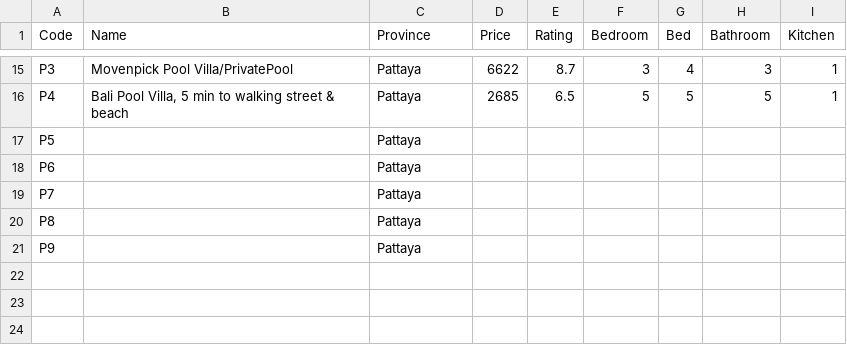
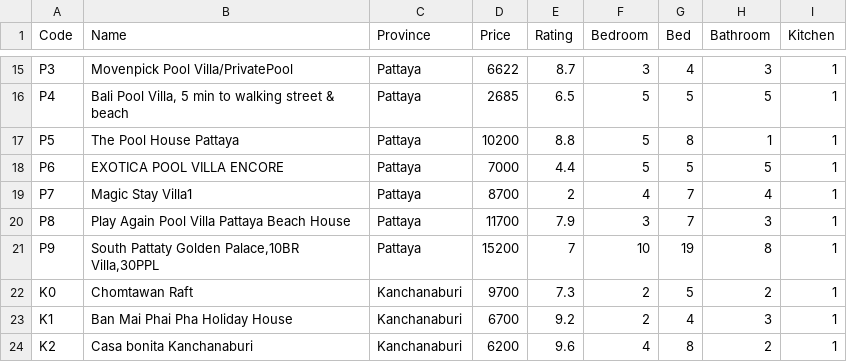
Before and after one commit to 2addseap/FinalProject2, a CSV file: Briefly_Info.csv, drawn as a sheet; only a part is shown, gaps mark what is left out; the diff covers the shown part only.

Commit message:
CSV Briefly finish

```diff
--- a/Briefly_Info.csv
+++ b/Briefly_Info.csv
@@ -16,6 +16,9 @@ P3,Movenpick Pool Villa/PrivatePool,Pattaya,6622,8.7,3,4,3,1
 P4,"Bali Pool Villa, 5 min to walking street & beach",Pattaya,2685,6.5,5,5,5,1
-P5,,Pattaya,,,,,,
-P6,,Pattaya,,,,,,
-P7,,Pattaya,,,,,,
-P8,,Pattaya,,,,,,
-P9,,Pattaya,,,,,,
+P5,The Pool House Pattaya,Pattaya,10200,8.8,5,8,1,1
+P6,EXOTICA  POOL VILLA ENCORE,Pattaya,7000,4.4,5,5,5,1
+P7,Magic Stay Villa1,Pattaya,8700,2,4,7,4,1
+P8,Play Again Pool Villa Pattaya Beach House,Pattaya,11700,7.9,3,7,3,1
+P9,"South Pattaty Golden Palace,10BR Villa,30PPL",Pattaya,15200,7,10,19,8,1
+K0,Chomtawan Raft,Kanchanaburi,9700,7.3,2,5,2,1
+K1,Ban Mai Phai Pha Holiday House,Kanchanaburi,6700,9.2,2,4,3,1
+K2,Casa bonita Kanchanaburi,Kanchanaburi,6200,9.6,4,8,2,1
```
Also changed, not shown: 7 added rows elsewhere in this file.
